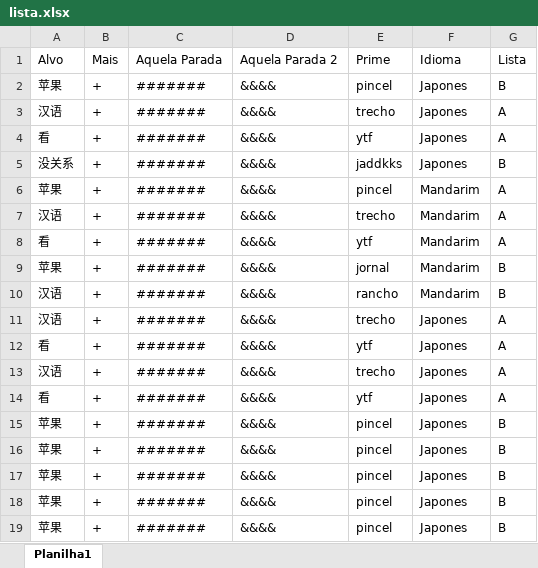
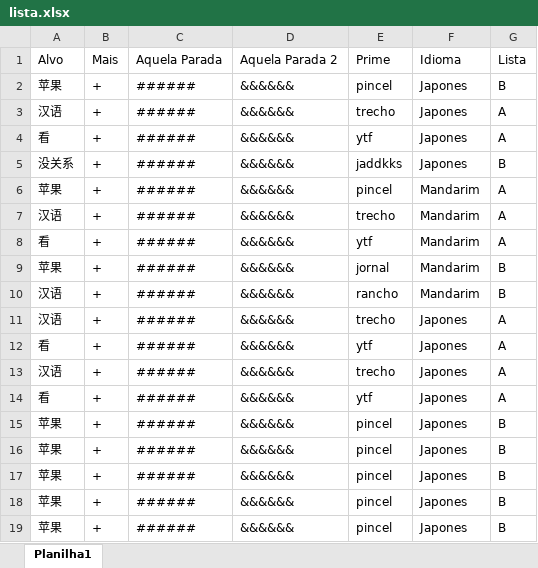
Before and after one commit to RafaelP9113/ExperimentoLinguistica, an Excel workbook: ExperimentoLinguistica/wwwroot/lista.xlsx, sheet Planilha1, drawn as a sheet; values as stored, in another font and other column widths than the file's, no borders; the diff names each change by its address in the sheet, - before the commit and + after, or states it on an @@ line.

```diff
--- a/ExperimentoLinguistica/wwwroot/lista.xlsx (sheet Planilha1)
+++ b/ExperimentoLinguistica/wwwroot/lista.xlsx (sheet Planilha1)
-C2:C19: #######
+C2:C19: ######
-D2:D19: &&&&
+D2:D19: &&&&&&
```
Also changed, not shown: ExperimentoLinguistica/wwwroot/resultado_tempoReacao.xlsx, ExperimentoLinguistica/wwwroot/treino.xlsx, 4 other files.
